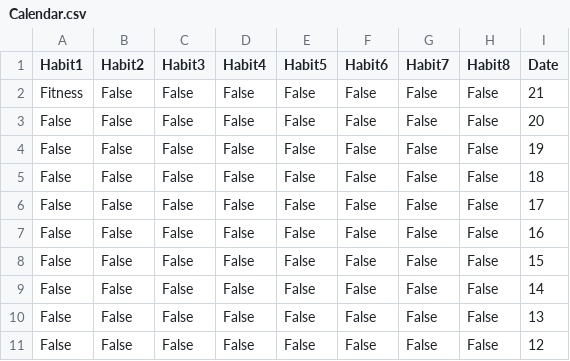
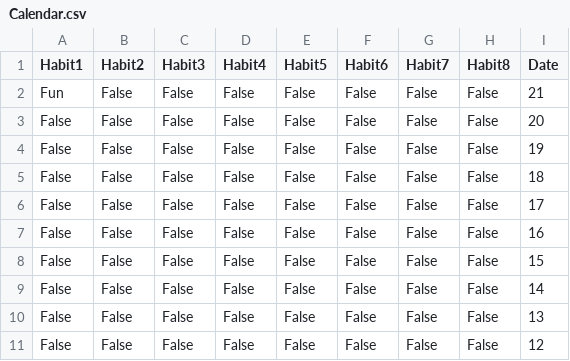
Before and after one commit to LeoMitchell1/Leo-Major-Work, a CSV file: Calendar.csv, drawn as a sheet.

```diff
--- a/Calendar.csv
+++ b/Calendar.csv
@@ -1,3 +1,3 @@
 Habit1,Habit2,Habit3,Habit4,Habit5,Habit6,Habit7,Habit8,Date
-Fitness,False,False,False,False,False,False,False,21
+Fun,False,False,False,False,False,False,False,21
 False,False,False,False,False,False,False,False,20
```
Also changed, not shown: Habits.csv, 1 other file.
